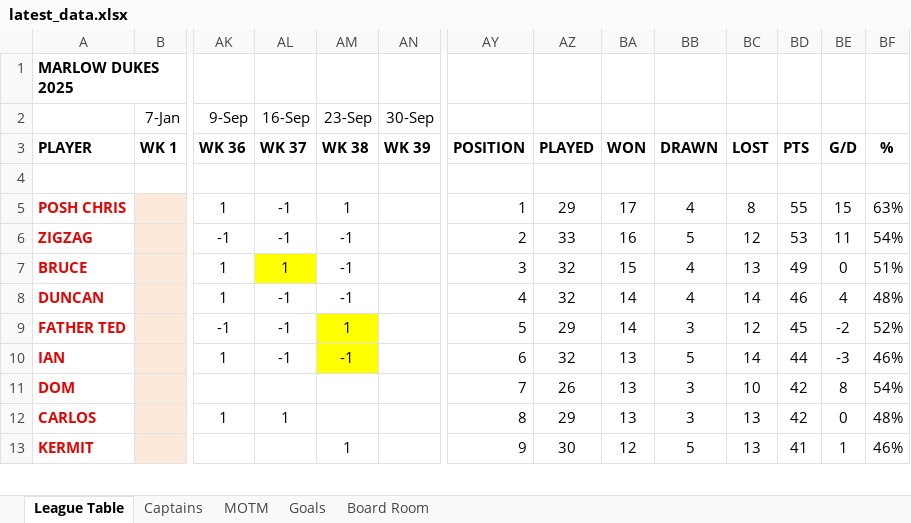
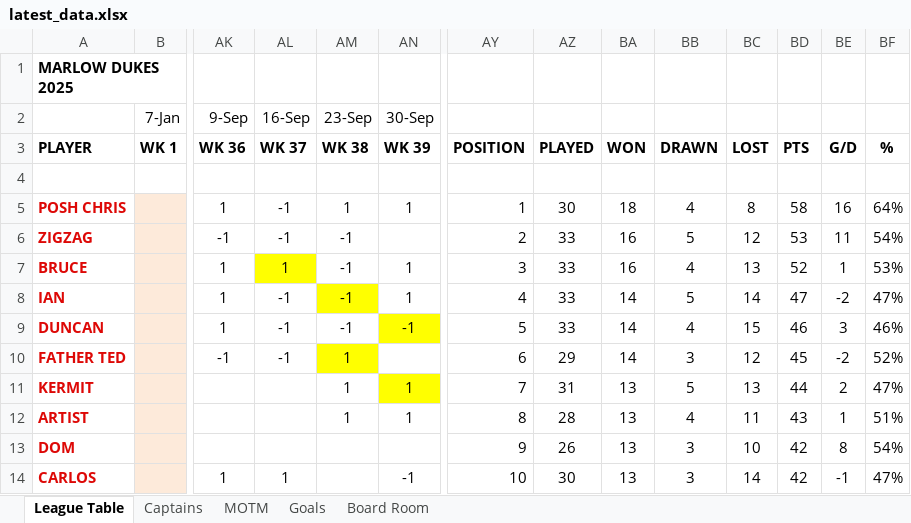
Before and after one commit to stateside2/marlow-dukes, an Excel workbook: data/latest_data.xlsx, sheet League Table, drawn as a sheet; only a part is shown, gaps mark what is left out; values as stored, in another font and other column widths than the file's, no borders; charts and pictures not drawn; removed rows and columns are numbered as before the commit, all else as after; rows hold the shown columns only; the diff covers the shown part only; the diff names each change by its address in the sheet, - before the commit and + after, or states it on an @@ line.

```diff
--- a/data/latest_data.xlsx (sheet League Table)
+++ b/data/latest_data.xlsx (sheet League Table)
-AN5 (30-Sep): (empty)
+AN5 (30-Sep): 1
-AZ5: 29
+AZ5: 30
-BA5: 17
+BA5: 18
-BD5: 55
+BD5: 58
-BE5: 15
+BE5: 16
-BF5: 63%
+BF5: 64%
-AN7 (30-Sep): (empty)
+AN7 (30-Sep): 1
-AZ7: 32
+AZ7: 33
-BA7: 15
+BA7: 16
-BD7: 49
+BD7: 52
-BE7: 0
+BE7: 1
-BF7: 51%
+BF7: 53%
+row 8: IAN |  | 1 | -1 | -1 | 1 | 4 | 33 | 14 | 5 | 14 | 47 | -2 | 47%
-AN9 (30-Sep): (empty)
+AN9 (30-Sep): -1
-AN9 fill: none
+AN9 fill: #FFFF00
-AY9: 4
+AY9: 5
-AZ9: 32
+AZ9: 33
-BC9: 14
+BC9: 15
-BE9: 4
+BE9: 3
-BF9: 48%
+BF9: 46%
-AY10: 5
+AY10: 6
-row 10: IAN |  | 1 | -1 | -1 |  | 6 | 32 | 13 | 5 | 14 | 44 | -3 | 46%
+row 11: KERMIT |  |  |  | 1 | 1 | 7 | 31 | 13 | 5 | 13 | 44 | 2 | 47%
+row 12: ARTIST |  |  |  | 1 | 1 | 8 | 28 | 13 | 4 | 11 | 43 | 1 | 51%
-AY13: 7
+AY13: 9
-AN14 (30-Sep): (empty)
+AN14 (30-Sep): -1
-AY14: 8
+AY14: 10
-AZ14: 29
+AZ14: 30
-BC14: 13
+BC14: 14
-BE14: 0
+BE14: -1
-BF14: 48%
+BF14: 47%
-row 13: KERMIT |  |  |  | 1 |  | 9 | 30 | 12 | 5 | 13 | 41 | 1 | 46%
```
Also changed, not shown: 4 added rows, 5 removed rows, 1 hidden or unhidden row and 54 edited cells elsewhere in this sheet, sheet MOTM, sheet Goals, sheet Board Room, sheet Captains, formulas that keep their value, hidden cells, charts or pictures, 2 other files.
